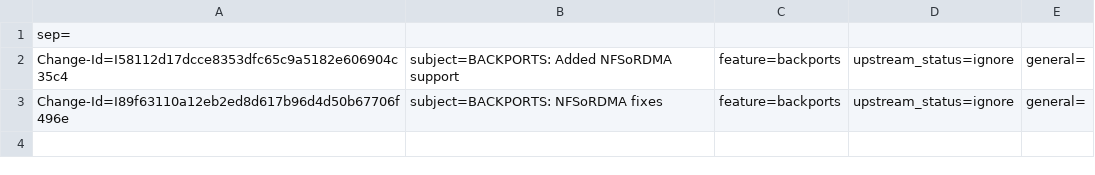
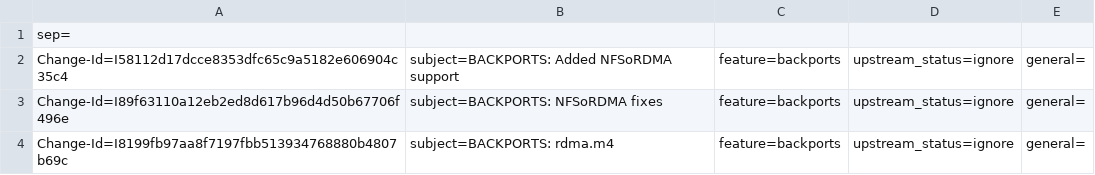
Before and after one commit to huynguyen85/temp_ipsec_inline_ofed_4_7, a CSV file: metadata/Vasily_Philipov.csv, drawn as a sheet.

Commit message:
BACKPORTS: rdma.m4 fixes
issue: 1770955
Move all NFSoRDMA defines into the LINUX_CONFIG_COMPAT section.

Change-Id: I8199fb97aa8f7197fbb513934768880b4807b69c
Signed-off-by: Vasily Philipov <vasilyf@mellanox.com>

```diff
--- a/metadata/Vasily_Philipov.csv
+++ b/metadata/Vasily_Philipov.csv
@@ -3 +3,2 @@ Change-Id=I58112d17dcce8353dfc65c9a5182e606904c35c4; subject=BACKPORTS: Added NF
 Change-Id=I89f63110a12eb2ed8d617b96d4d50b67706f496e; subject=BACKPORTS: NFSoRDMA fixes; feature=backports; upstream_status=ignore; general=;
+Change-Id=I8199fb97aa8f7197fbb513934768880b4807b69c; subject=BACKPORTS: rdma.m4; feature=backports; upstream_status=ignore; general=;
```
Also changed, not shown: 1 other file.
